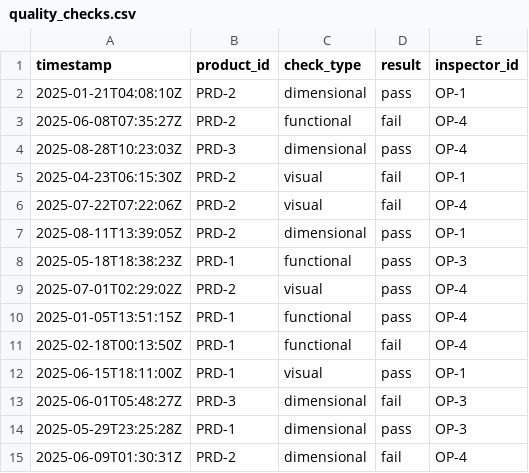
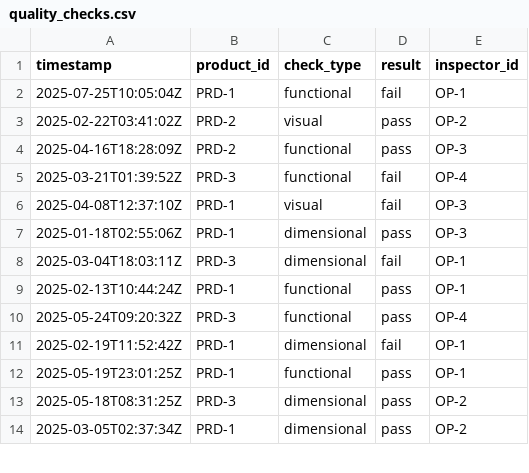
Before and after one commit to eavarady/momac-sdm-dashboard, a CSV file: data/quality_checks.csv, drawn as a sheet; only a part is shown; the diff covers the shown part only.

```diff
--- a/data/quality_checks.csv
+++ b/data/quality_checks.csv
@@ -1,15 +1,14 @@
 timestamp,product_id,check_type,result,inspector_id
-2025-01-21T04:08:10Z,PRD-2,dimensional,pass,OP-1
-2025-06-08T07:35:27Z,PRD-2,functional,fail,OP-4
-2025-08-28T10:23:03Z,PRD-3,dimensional,pass,OP-4
-2025-04-23T06:15:30Z,PRD-2,visual,fail,OP-1
-2025-07-22T07:22:06Z,PRD-2,visual,fail,OP-4
-2025-08-11T13:39:05Z,PRD-2,dimensional,pass,OP-1
-2025-05-18T18:38:23Z,PRD-1,functional,pass,OP-3
-2025-07-01T02:29:02Z,PRD-2,visual,pass,OP-4
-2025-01-05T13:51:15Z,PRD-1,functional,pass,OP-4
-2025-02-18T00:13:50Z,PRD-1,functional,fail,OP-4
-2025-06-15T18:11:00Z,PRD-1,visual,pass,OP-1
-2025-06-01T05:48:27Z,PRD-3,dimensional,fail,OP-3
-2025-05-29T23:25:28Z,PRD-1,dimensional,pass,OP-3
-2025-06-09T01:30:31Z,PRD-2,dimensional,fail,OP-4
+2025-07-25T10:05:04Z,PRD-1,functional,fail,OP-1
+2025-02-22T03:41:02Z,PRD-2,visual,pass,OP-2
+2025-04-16T18:28:09Z,PRD-2,functional,pass,OP-3
+2025-03-21T01:39:52Z,PRD-3,functional,fail,OP-4
+2025-04-08T12:37:10Z,PRD-1,visual,fail,OP-3
+2025-01-18T02:55:06Z,PRD-1,dimensional,pass,OP-3
+2025-03-04T18:03:11Z,PRD-3,dimensional,fail,OP-1
+2025-02-13T10:44:24Z,PRD-1,functional,pass,OP-1
+2025-05-24T09:20:32Z,PRD-3,functional,pass,OP-4
+2025-02-19T11:52:42Z,PRD-1,dimensional,fail,OP-1
+2025-05-19T23:01:25Z,PRD-1,functional,pass,OP-1
+2025-05-18T08:31:25Z,PRD-3,dimensional,pass,OP-2
+2025-03-05T02:37:34Z,PRD-1,dimensional,pass,OP-2
```
Also changed, not shown: 2 added rows, 1 removed row and 13 edited cells elsewhere in this file, data/machine_metrics.csv, data/process_steps.csv, 5 other files.
